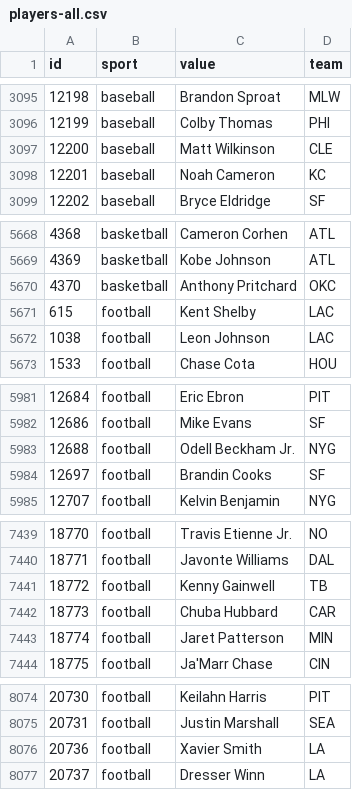
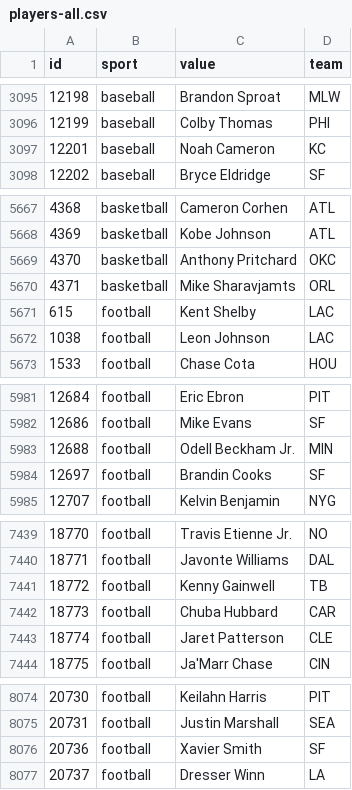
Before and after one commit to StatsVine/data-snapshots, a CSV file: csv/nfc/players-all.csv, drawn as a sheet; only a part is shown, gaps mark what is left out; the diff covers the shown part only.

```diff
--- a/csv/nfc/players-all.csv
+++ b/csv/nfc/players-all.csv
@@ -3096,3 +3096,2 @@ id,sport,value,team
 12199,baseball,Colby Thomas,PHI
-12200,baseball,Matt Wilkinson,CLE
 12201,baseball,Noah Cameron,KC
@@ -5670,2 +5669,3 @@ id,sport,value,team
 4370,basketball,Anthony Pritchard,OKC
+4371,basketball,Mike Sharavjamts,ORL
 615,football,Kent Shelby,LAC
@@ -5982,3 +5982,3 @@ id,sport,value,team
 12686,football,Mike Evans,SF
-12688,football,Odell Beckham Jr.,NYG
+12688,football,Odell Beckham Jr.,MIN
 12697,football,Brandin Cooks,SF
@@ -7442,3 +7442,3 @@ id,sport,value,team
 18773,football,Chuba Hubbard,CAR
-18774,football,Jaret Patterson,MIN
+18774,football,Jaret Patterson,CLE
 18775,football,Ja'Marr Chase,CIN
@@ -8075,3 +8075,3 @@ id,sport,value,team
 20731,football,Justin Marshall,SEA
-20736,football,Xavier Smith,LA
+20736,football,Xavier Smith,SF
 20737,football,Dresser Winn,LA
```
Also changed, not shown: 2 edited cells elsewhere in this file, csv/nfc/players-baseball.csv, csv/nfc/players-basketball.csv, 2 other files.
